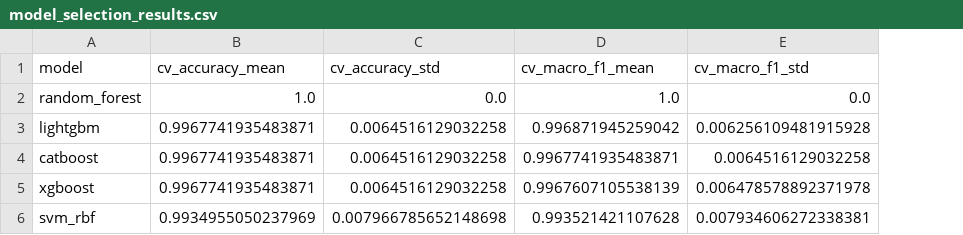
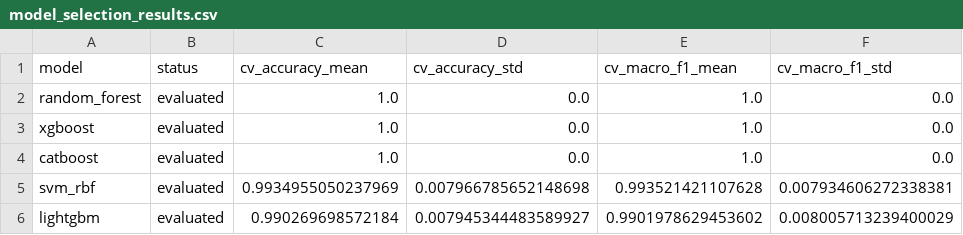
Before and after one commit to ngclara07/CM3070-Final-Project, a CSV file: models/fusion_demo/model_selection_results.csv, drawn as a sheet; removed rows and columns are numbered as before the commit, all else as after; the diff names each change by its address in the sheet, - before the commit and + after, or states it on an @@ line.

Commit message:
Update fusion model and calibration results

```diff
--- a/models/fusion_demo/model_selection_results.csv
+++ b/models/fusion_demo/model_selection_results.csv
+column B (status), rows 2-3: evaluated | evaluated; row 5: evaluated
-row 3: lightgbm | 0.9967741935483871 | 0.0064516129032258 | 0.996871945259042 | 0.006256109481915928
-row 4: catboost | 0.9967741935483871 | 0.0064516129032258 | 0.9967741935483871 | 0.0064516129032258
-C3 (cv_accuracy_mean): 0.9967741935483871
+C3 (cv_accuracy_mean): 1.0
-D3 (cv_accuracy_std): 0.0064516129032258
+D3 (cv_accuracy_std): 0.0
-E3 (cv_macro_f1_mean): 0.9967607105538139
+E3 (cv_macro_f1_mean): 1.0
-F3 (cv_macro_f1_std): 0.006478578892371978
+F3 (cv_macro_f1_std): 0.0
+row 4: catboost | evaluated | 1.0 | 0.0 | 1.0 | 0.0
+row 6: lightgbm | evaluated | 0.990269698572184 | 0.007945344483589927 | 0.9901978629453602 | 0.008005713239400029
```
Also changed, not shown: data/processed/webcam_calibration_evaluation/candidate_model_results.csv, 10 other files.
